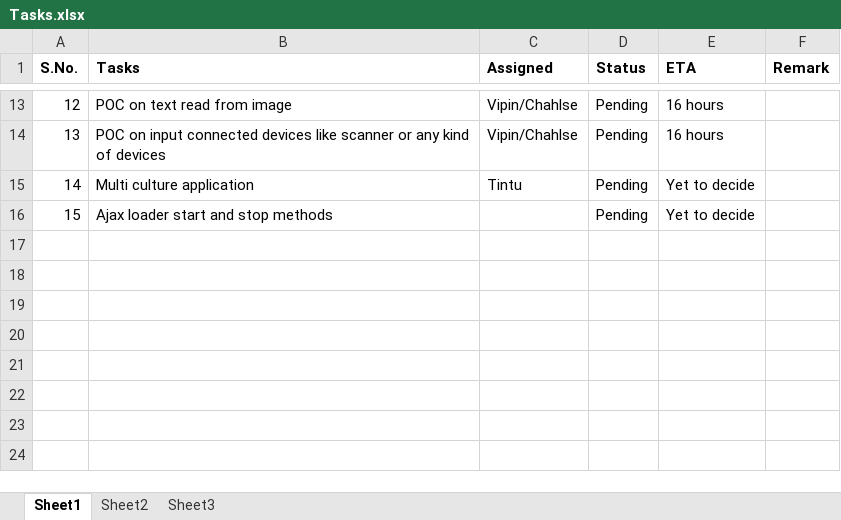
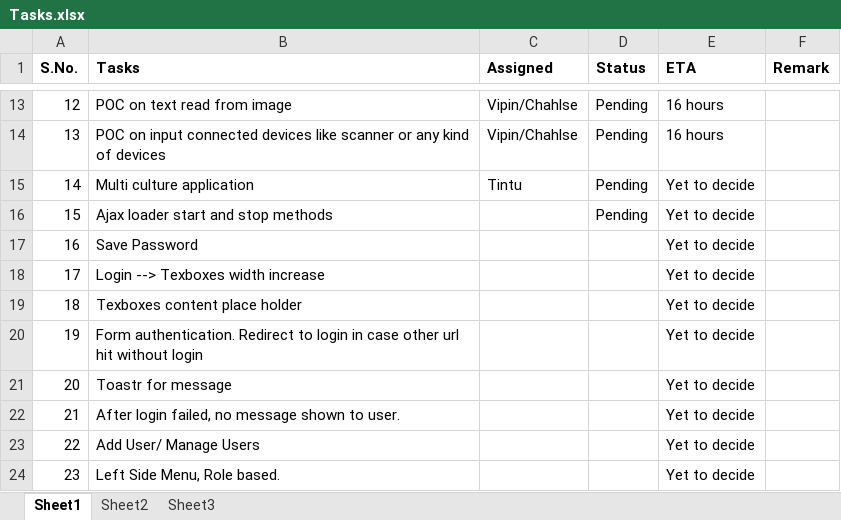
Before and after one commit to vipinraturi/VisitorManagementSystem, an Excel workbook: Docs/Tasks.xlsx, sheet Sheet1, drawn as a sheet; only a part is shown, gaps mark what is left out; values as stored, in another font and other column widths than the file's, no borders; the diff names each change by its address in the sheet, - before the commit and + after, or states it on an @@ line.

Commit message:
Intermediate code commit and updated the task sheet

```diff
--- a/Docs/Tasks.xlsx (sheet Sheet1)
+++ b/Docs/Tasks.xlsx (sheet Sheet1)
+row 17: 16 | Save Password |  |  | Yet to decide
+row 18: 17 | Login --> Texboxes width increase |  |  | Yet to decide
+row 19: 18 | Texboxes content place holder |  |  | Yet to decide
+row 20: 19 | Form authentication. Redirect to login in case other url hit without login |  |  | Yet to decide
+row 21: 20 | Toastr for message |  |  | Yet to decide
+row 22: 21 | After login failed, no message shown to user. |  |  | Yet to decide
+row 23: 22 | Add User/ Manage Users |  |  | Yet to decide
+row 24: 23 | Left Side Menu, Role based. |  |  | Yet to decide
```
Also changed, not shown: 6 other files.
